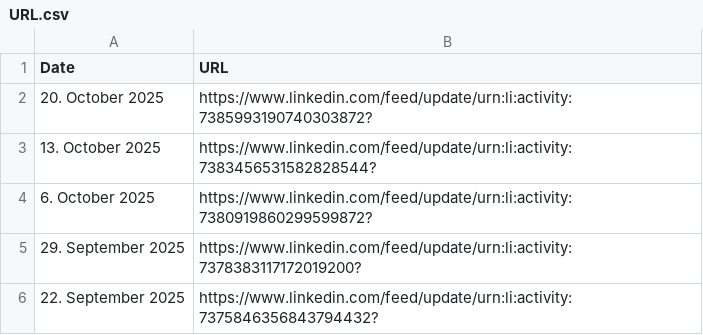
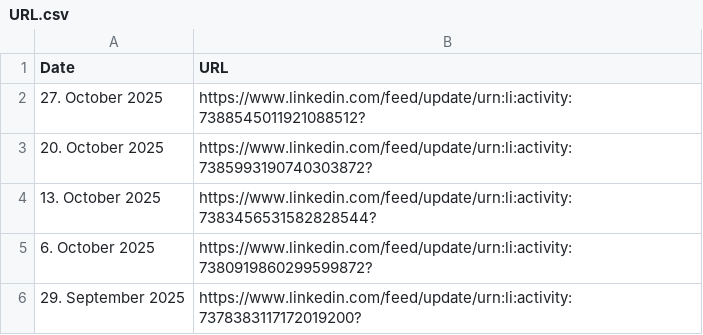
Before and after one commit to MartinCKing/Index-of-Indexes, a CSV file: URL.csv, drawn as a sheet; only a part is shown; the shorter side is filled out with more unchanged rows.

Commit message:
Update URL.csv

```diff
--- a/URL.csv
+++ b/URL.csv
@@ -1,2 +1,3 @@
 Date,URL
+27. October 2025,https://www.linkedin.com/feed/update/urn:li:activity:7388545011921088512?
 20. October 2025,https://www.linkedin.com/feed/update/urn:li:activity:7385993190740303872?
```
